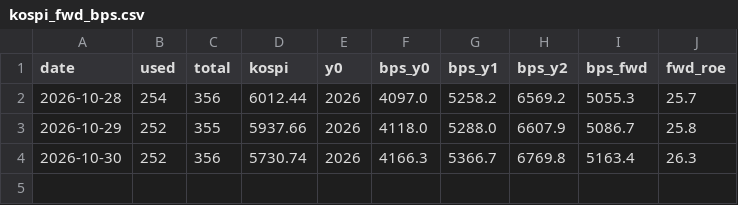
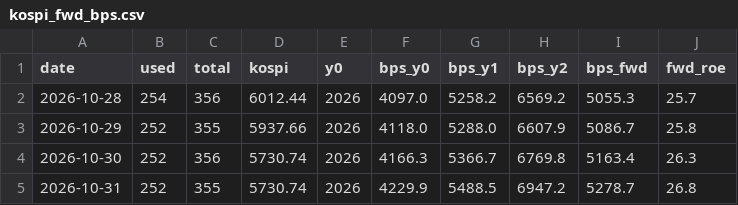
Before and after one commit to jejukairos/ai-credit-risk-dashboard, a CSV file: data/kospi_fwd_bps.csv, drawn as a sheet; the diff names each change by its address in the sheet, - before the commit and + after, or states it on an @@ line.

```diff
--- a/data/kospi_fwd_bps.csv
+++ b/data/kospi_fwd_bps.csv
+row 5: 2026-10-31 | 252 | 355 | 5730.74 | 2026 | 4229.9 | 5488.5 | 6947.2 | 5278.7 | 26.8
```
Also changed, not shown: data/gpu_prices.csv, data/silicon.csv, 30 other files.
